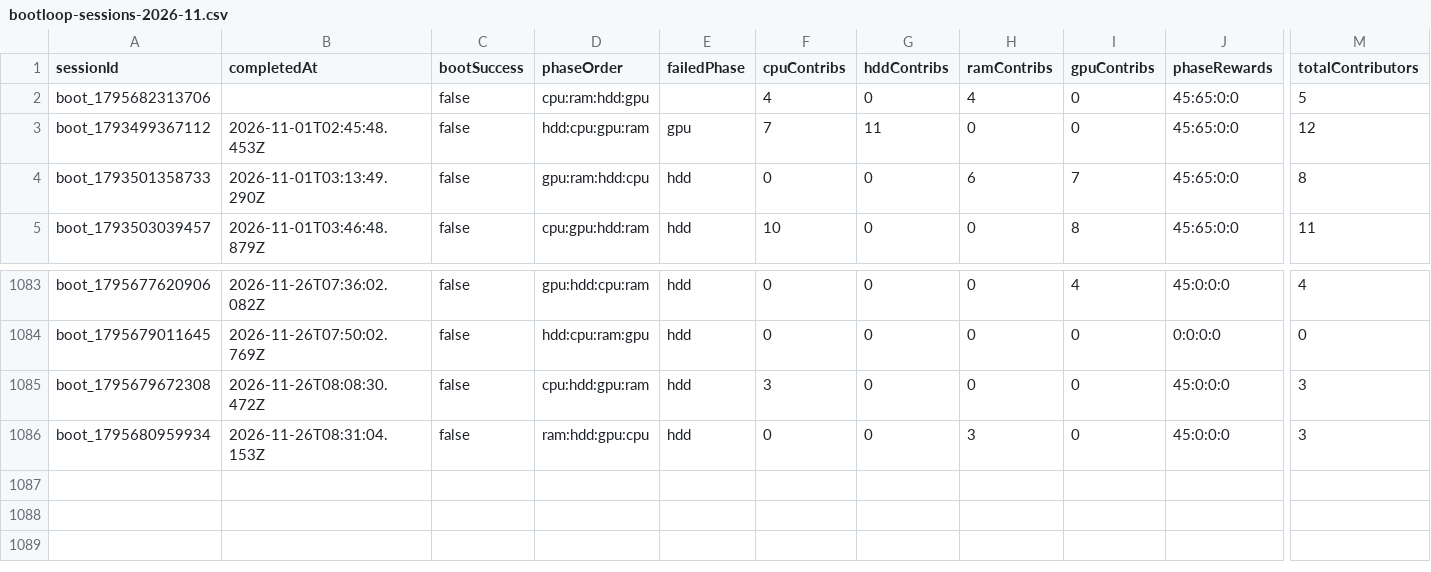
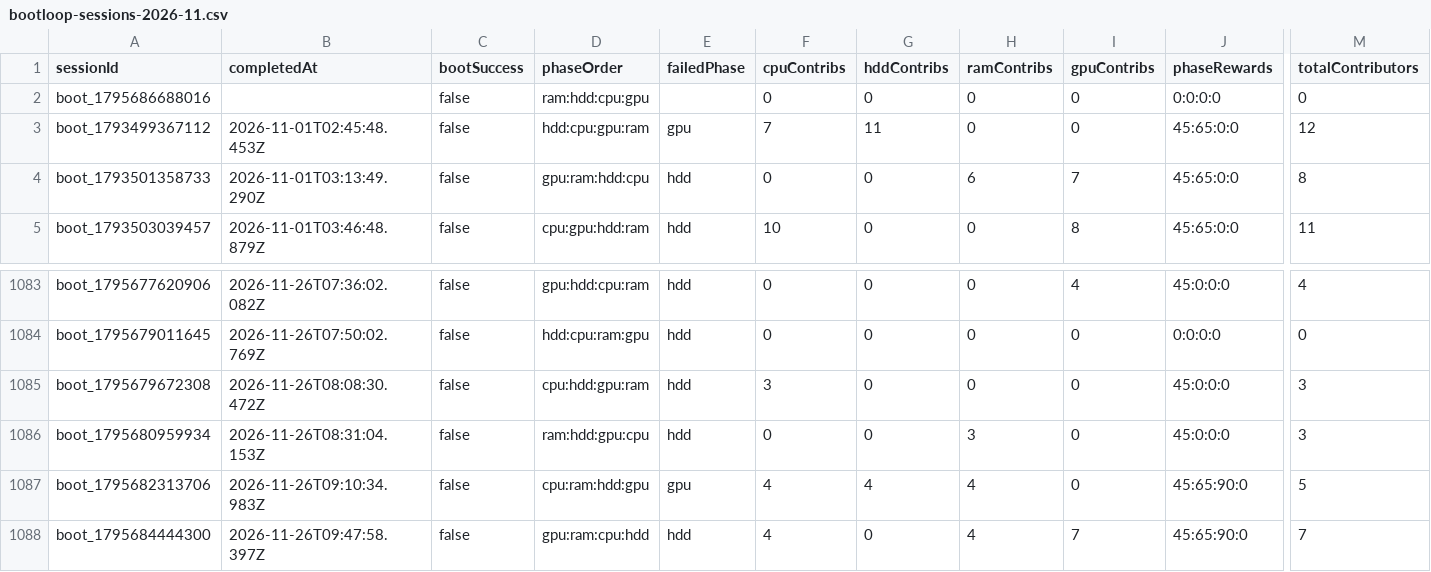
Before and after one commit to zosky/zoskyCube-archive, a CSV file: data/bootloop-sessions-2026-11.csv, drawn as a sheet; only a part is shown, gaps mark what is left out; rows hold the shown columns only; the diff names each change by its address in the sheet, - before the commit and + after, or states it on an @@ line.

```diff
--- a/data/bootloop-sessions-2026-11.csv
+++ b/data/bootloop-sessions-2026-11.csv
-A2 (sessionId): boot_1795682313706
+A2 (sessionId): boot_1795686688016
-D2 (phaseOrder): cpu:ram:hdd:gpu
+D2 (phaseOrder): ram:hdd:cpu:gpu
-F2 (cpuContribs): 4
+F2 (cpuContribs): 0
-H2 (ramContribs): 4
+H2 (ramContribs): 0
-J2 (phaseRewards): 45:65:0:0
+J2 (phaseRewards): 0:0:0:0
-M2 (totalContributors): 5
+M2 (totalContributors): 0
+row 1087: boot_1795682313706 | 2026-11-26T09:10:34.983Z | false | cpu:ram:hdd:gpu | gpu | 4 | 4 | 4 | 0 | 45:65:90:0 | 5
+row 1088: boot_1795684444300 | 2026-11-26T09:47:58.397Z | false | gpu:ram:cpu:hdd | hdd | 4 | 0 | 4 | 7 | 45:65:90:0 | 7
```
Also changed, not shown: data/bootloop-handouts-2026-11.csv, data/gauntlet-votes-2026-11.csv, 4 other files.
